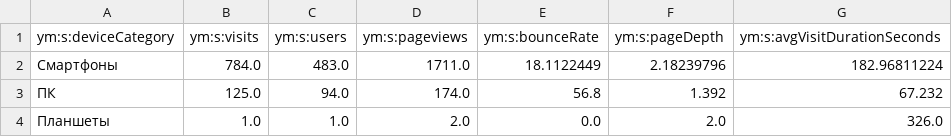
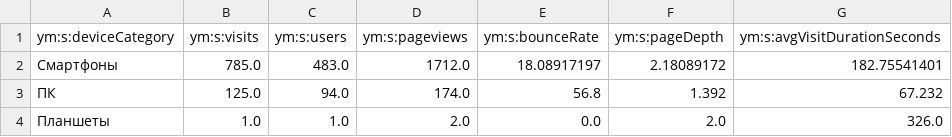
Before and after one commit to maker-soft/Foto, a CSV file: analytics/yandex-metrica/devices.csv, drawn as a sheet.

```diff
--- a/analytics/yandex-metrica/devices.csv
+++ b/analytics/yandex-metrica/devices.csv
@@ -1,3 +1,3 @@
 ym:s:deviceCategory,ym:s:visits,ym:s:users,ym:s:pageviews,ym:s:bounceRate,ym:s:pageDepth,ym:s:avgVisitDurationSeconds
-Смартфоны,784.0,483.0,1711.0,18.1122449,2.18239796,182.96811224
+Смартфоны,785.0,483.0,1712.0,18.08917197,2.18089172,182.75541401
 ПК,125.0,94.0,174.0,56.8,1.392,67.232
```
Also changed, not shown: analytics/yandex-metrica/browsers.csv, analytics/yandex-metrica/daily.csv, 16 other files.
